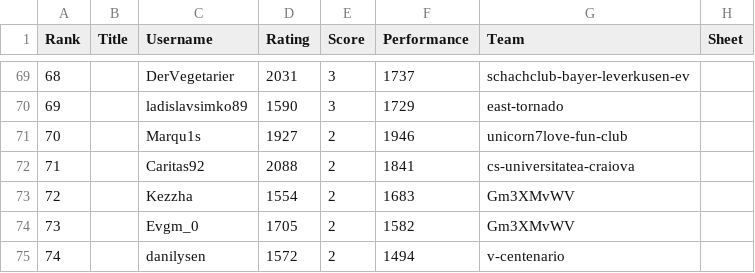
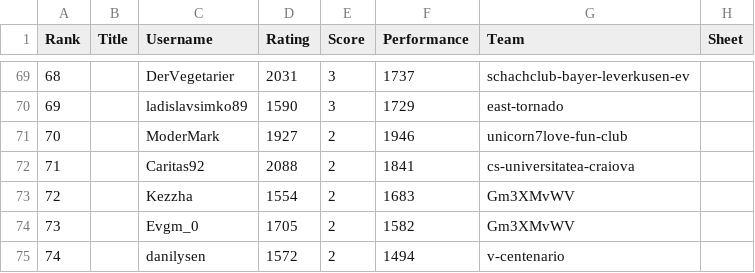
Before and after one commit to ToxicMarquis/tg-bot, a CSV file: tournaments/lichess_tournament_2025.08.10_putn35Ti_lichess-liga-7b.csv, drawn as a sheet; only a part is shown, gaps mark what is left out.

Commit message:
Update lichess_tournament_2025.08.10_putn35Ti_lichess-liga-7b.csv

```diff
--- a/tournaments/lichess_tournament_2025.08.10_putn35Ti_lichess-liga-7b.csv
+++ b/tournaments/lichess_tournament_2025.08.10_putn35Ti_lichess-liga-7b.csv
@@ -70,3 +70,3 @@ Rank,Title,Username,Rating,Score,Performance,Team,Sheet
 69,,ladislavsimko89,1590,3,1729,east-tornado,
-70,,Marqu1s,1927,2,1946,unicorn7love-fun-club,
+70,,ModerMark,1927,2,1946,unicorn7love-fun-club,
 71,,Caritas92,2088,2,1841,cs-universitatea-craiova,
```
